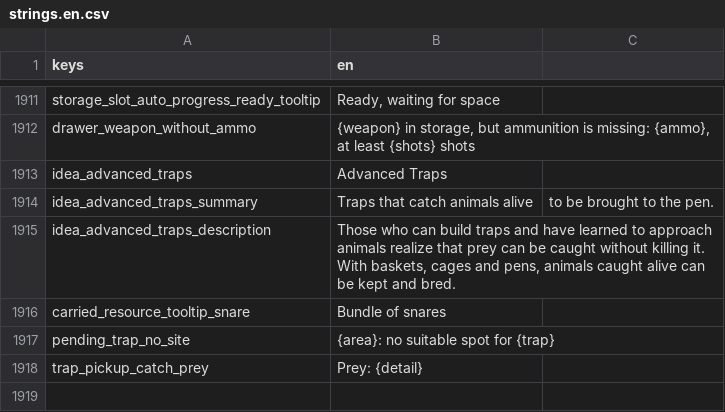
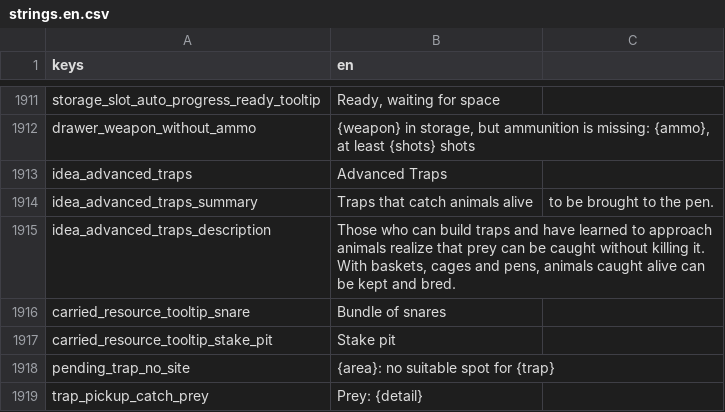
Before and after one commit to Franz1979/TheSecondBeginning, a CSV file: translations/strings.en.csv, drawn as a sheet; only a part is shown, gaps mark what is left out; the diff names each change by its address in the sheet, - before the commit and + after, or states it on an @@ line.

```diff
--- a/translations/strings.en.csv
+++ b/translations/strings.en.csv
+row 1917: carried_resource_tooltip_stake_pit | Stake pit
```
Also changed, not shown: translations/strings.csv, 52 other files.
